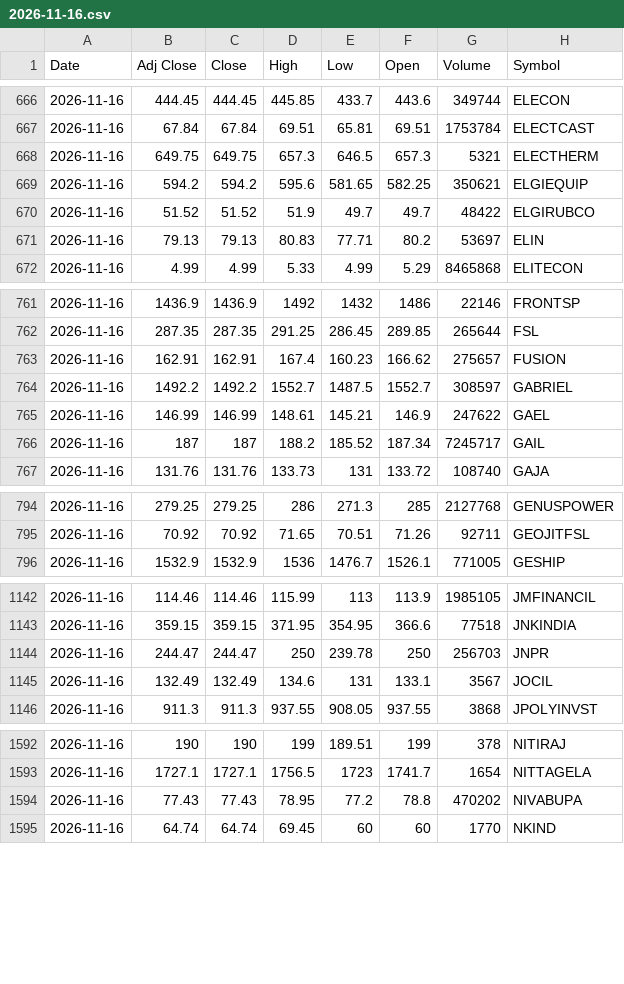
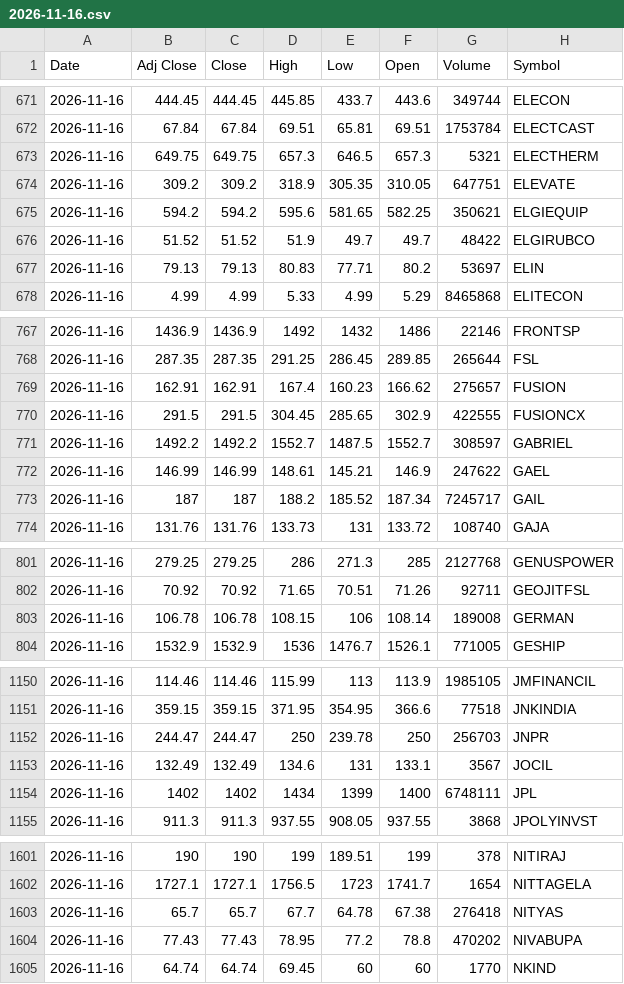
Before and after one commit to drharikumar/chartview-data, a CSV file: ohlcv/daily/2026-11-16.csv, drawn as a sheet; only a part is shown, gaps mark what is left out; the diff covers the shown part only.

```diff
--- a/ohlcv/daily/2026-11-16.csv
+++ b/ohlcv/daily/2026-11-16.csv
@@ -668,2 +673,3 @@ Date,Adj Close,Close,High,Low,Open,Volume,Symbol
 2026-11-16,649.75,649.75,657.3,646.5,657.3,5321,ELECTHERM
+2026-11-16,309.2,309.2,318.9,305.35,310.05,647751,ELEVATE
 2026-11-16,594.2,594.2,595.6,581.65,582.25,350621,ELGIEQUIP
@@ -763,2 +769,3 @@ Date,Adj Close,Close,High,Low,Open,Volume,Symbol
 2026-11-16,162.91,162.91,167.4,160.23,166.62,275657,FUSION
+2026-11-16,291.5,291.5,304.45,285.65,302.9,422555,FUSIONCX
 2026-11-16,1492.2,1492.2,1552.7,1487.5,1552.7,308597,GABRIEL
@@ -795,2 +802,3 @@ Date,Adj Close,Close,High,Low,Open,Volume,Symbol
 2026-11-16,70.92,70.92,71.65,70.51,71.26,92711,GEOJITFSL
+2026-11-16,106.78,106.78,108.15,106,108.14,189008,GERMAN
 2026-11-16,1532.9,1532.9,1536,1476.7,1526.1,771005,GESHIP
@@ -1145,2 +1153,3 @@ Date,Adj Close,Close,High,Low,Open,Volume,Symbol
 2026-11-16,132.49,132.49,134.6,131,133.1,3567,JOCIL
+2026-11-16,1402,1402,1434,1399,1400,6748111,JPL
 2026-11-16,911.3,911.3,937.55,908.05,937.55,3868,JPOLYINVST
@@ -1593,2 +1602,3 @@ Date,Adj Close,Close,High,Low,Open,Volume,Symbol
 2026-11-16,1727.1,1727.1,1756.5,1723,1741.7,1654,NITTAGELA
+2026-11-16,65.7,65.7,67.7,64.78,67.38,276418,NITYAS
 2026-11-16,77.43,77.43,78.95,77.2,78.8,470202,NIVABUPA
```
Also changed, not shown: 14 added rows elsewhere in this file, 1 other file.
